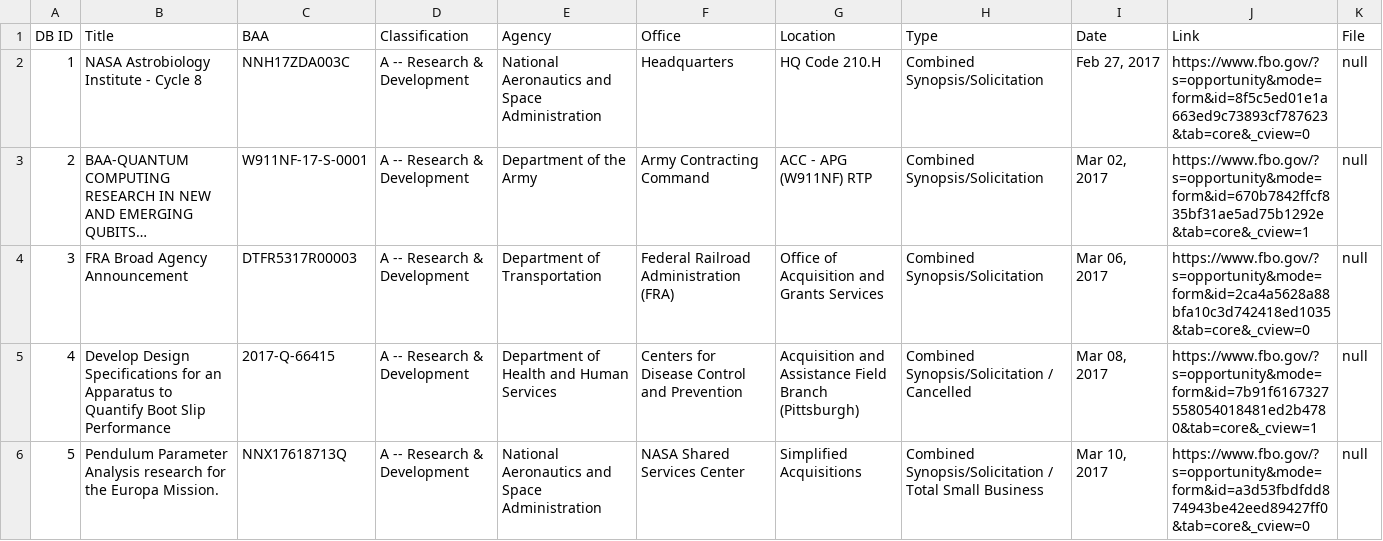
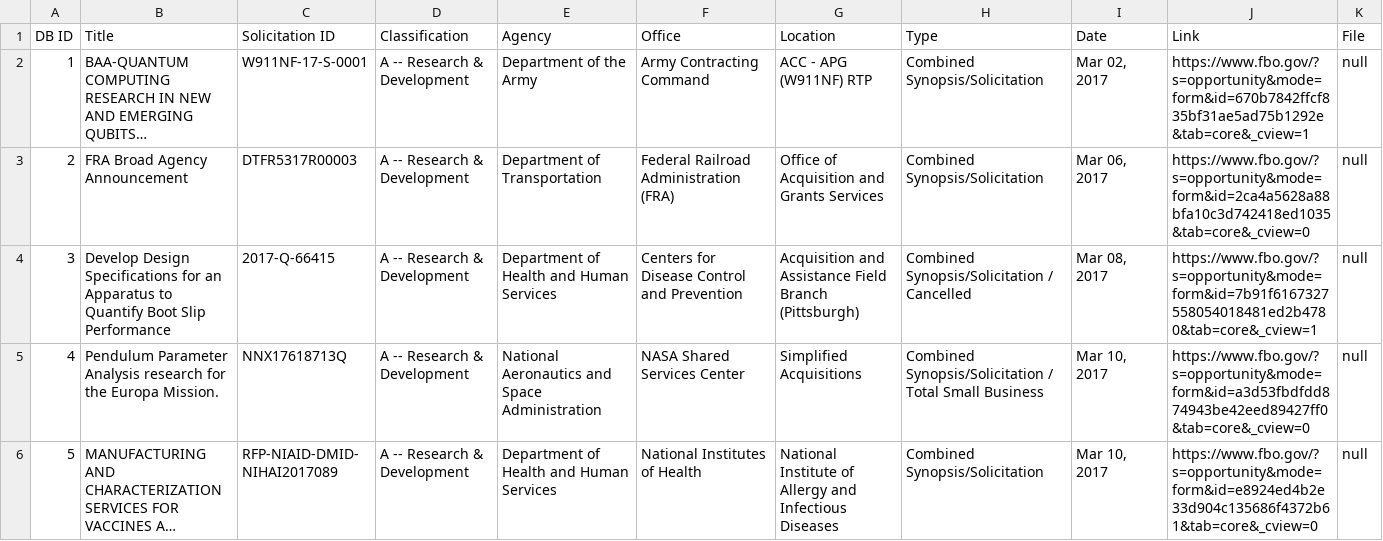
Before and after one commit to scottshotgg/fbo-mailer-bot, a CSV file: FBODatabase.csv, drawn as a sheet; only a part is shown; the shorter side is filled out with more unchanged rows; long unchanged cells end in …; removed rows and columns are numbered as before the commit, all else as after; the diff names each change by its address in the sheet, - before the commit and + after, or states it on an @@ line.

Commit message:
Changed BAA column name to SolicitaionID

```diff
--- a/FBODatabase.csv
+++ b/FBODatabase.csv
-C1: BAA
+C1: Solicitation ID
-row 2: 1 | NASA Astrobiology Institute - Cycle 8 | NNH17ZDA003C | A -- Research & Development | National Aeronautics and Space Administration | Headquarters | HQ Code 210.H | Combined Synopsis/Solicitation | Feb 27, 2017 | https://www.fbo.gov/?s=opportunity&mode=form&id=8f5c5ed01e1a663ed9c73893cf787623&tab=core&_cview=0 | null
@@ column A (DB ID) renumbered from row 2 down @@
```
Also changed, not shown: 4 other files.
